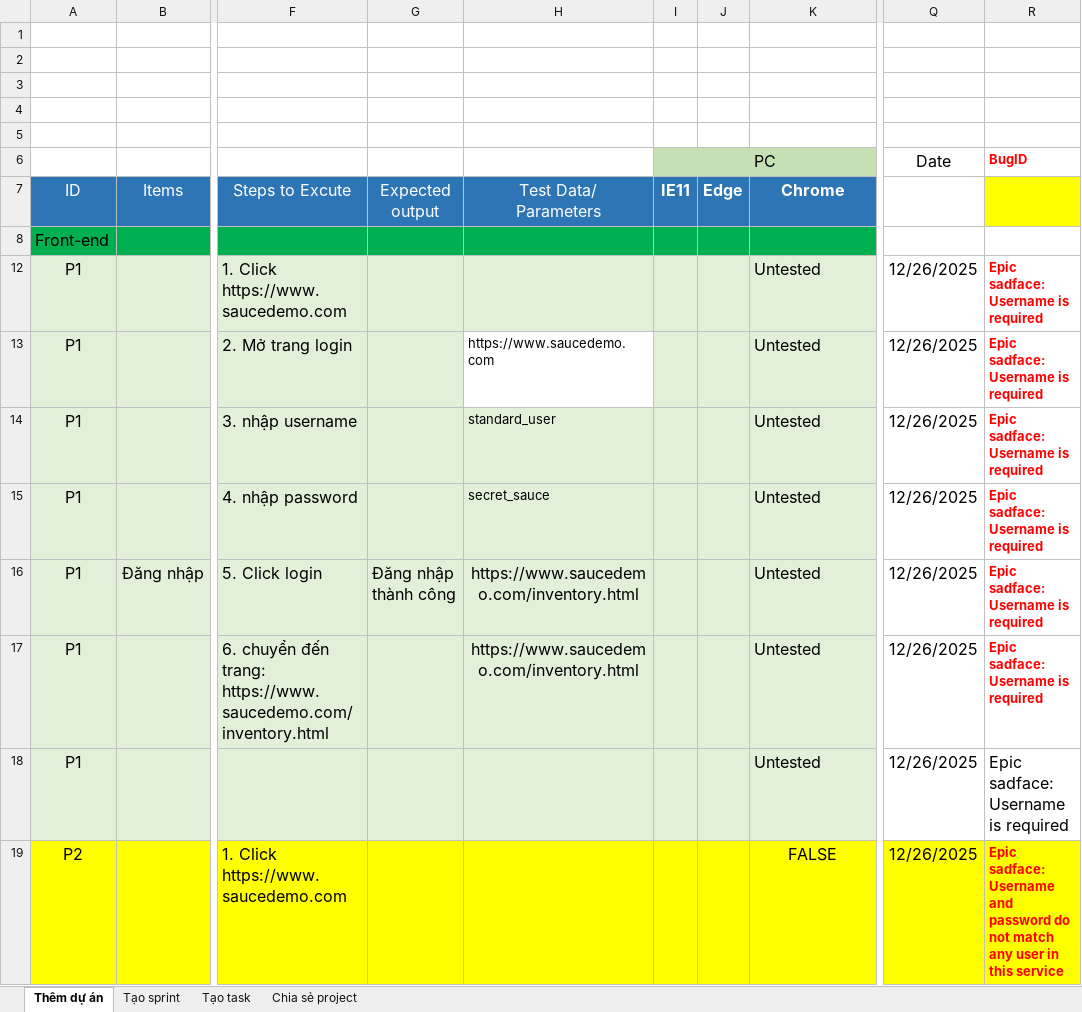
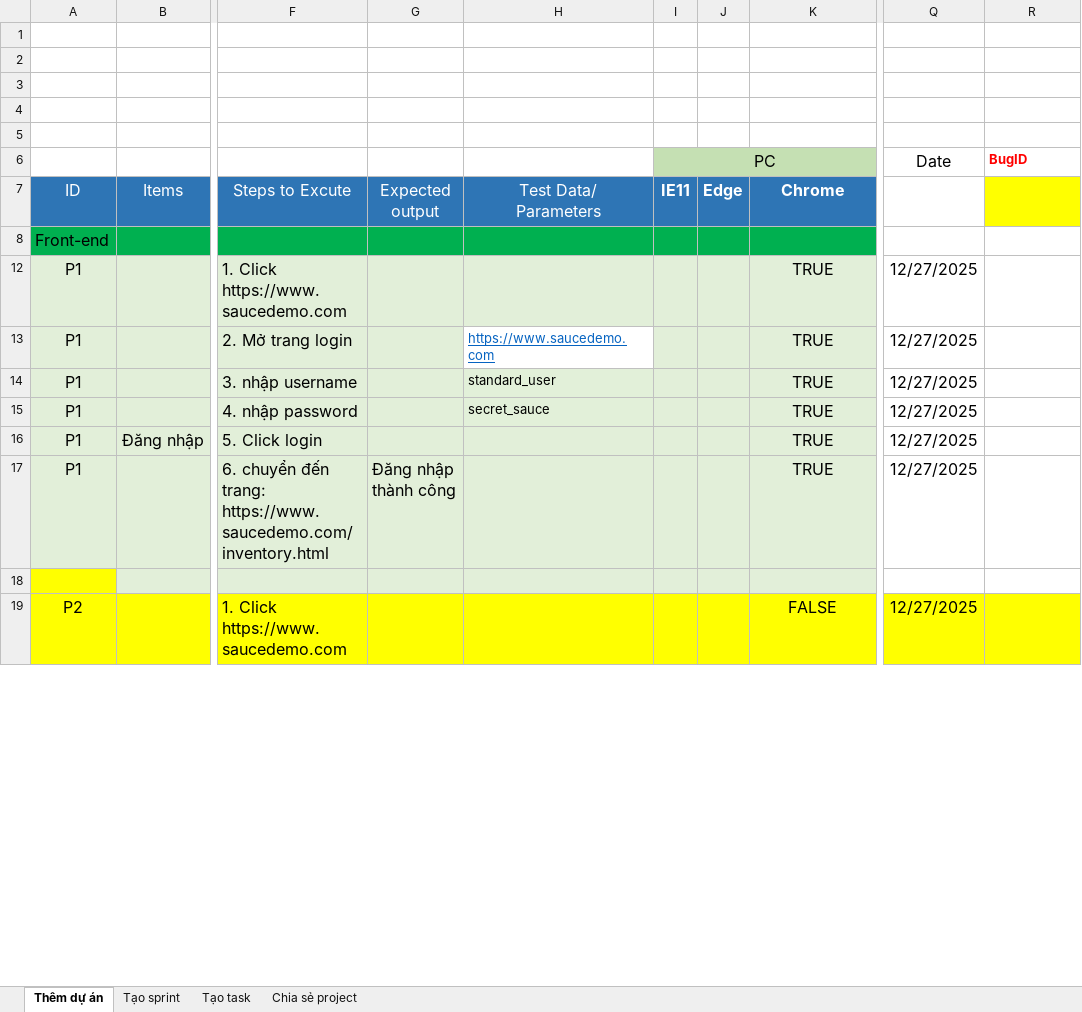
Before and after one commit to Bunmasv2/selenium_testing, an Excel workbook: my-selenium-project/test-reports/TemplateTest.xlsx, sheet Thêm dự án, drawn as a sheet; only a part is shown, gaps mark what is left out; values as stored, in another font and other column widths than the file's, no borders; rows hold the shown columns only; the diff covers the shown part only; the diff names each change by its address in the sheet, - before the commit and + after, or states it on an @@ line.

```diff
--- a/my-selenium-project/test-reports/TemplateTest.xlsx (sheet Thêm dự án)
+++ b/my-selenium-project/test-reports/TemplateTest.xlsx (sheet Thêm dự án)
-K12:K17: Untested
+K12:K17: TRUE
-K12:K17 alignment: left
+K12:K17 alignment: center
-Q12:Q17 (Date): 12/26/2025
+Q12:Q17 (Date): 12/27/2025
-R12:R17 (BugID): Epic sadface: Username is required
+R12:R17 (BugID): (empty)
@@ H13 underline: off → on, text colour: black → #0563C1 @@
-G16: Đăng nhập thành công
+G16: (empty)
-H16:H17: https://www.saucedemo.com/inventory.html
+H16:H17: (empty)
-G17: (empty)
+G17: Đăng nhập thành công
-row 18: P1 |  |  |  |  |  |  | Untested | 12/26/2025 | Epic sadface: Username is required
+row 18: (empty)
-A18 fill: #E2EFD9
+A18 fill: #FFFF00
-Q19 (Date): 12/26/2025
+Q19 (Date): 12/27/2025
-R19 (BugID): Epic sadface: Username and password do not match any user in this service
+R19 (BugID): (empty)
```
Also changed, not shown: 1 added row, 2 removed rows, 11 edited cells and cell formats elsewhere in this sheet, 3 other files.
